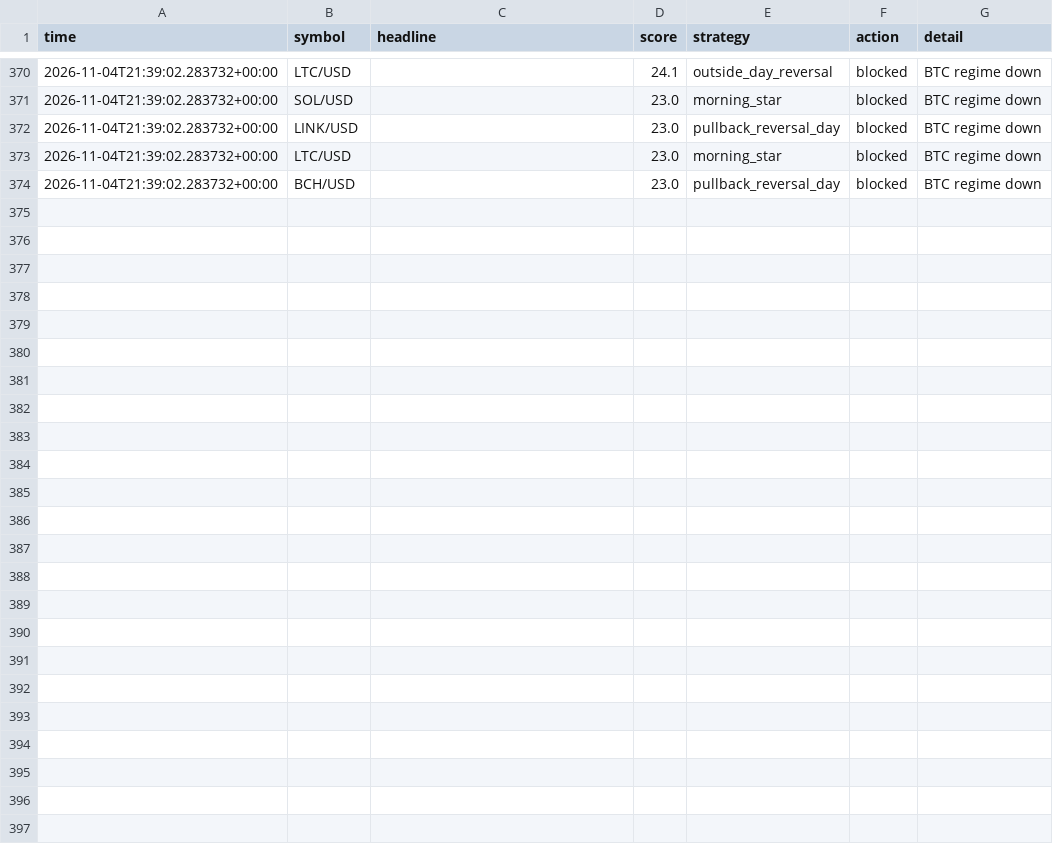
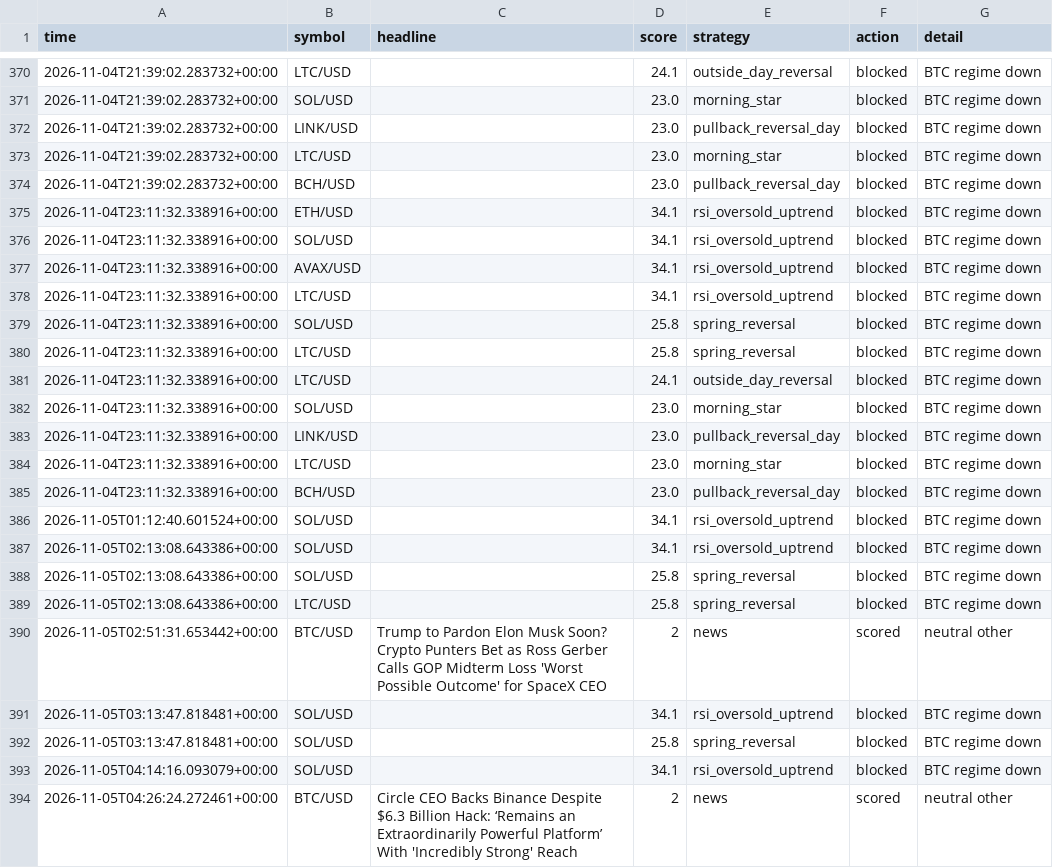
Before and after one commit to orico2007/newsbot, a CSV file: data/journal_crypto.csv, drawn as a sheet; only a part is shown, gaps mark what is left out.

Commit message:
crypto journal update [skip ci]

```diff
--- a/data/journal_crypto.csv
+++ b/data/journal_crypto.csv
@@ -374 +374,21 @@ time,symbol,headline,score,strategy,action,detail
 2026-11-04T21:39:02.283732+00:00,BCH/USD,,23.0,pullback_reversal_day,blocked,BTC regime down
+2026-11-04T23:11:32.338916+00:00,ETH/USD,,34.1,rsi_oversold_uptrend,blocked,BTC regime down
+2026-11-04T23:11:32.338916+00:00,SOL/USD,,34.1,rsi_oversold_uptrend,blocked,BTC regime down
+2026-11-04T23:11:32.338916+00:00,AVAX/USD,,34.1,rsi_oversold_uptrend,blocked,BTC regime down
+2026-11-04T23:11:32.338916+00:00,LTC/USD,,34.1,rsi_oversold_uptrend,blocked,BTC regime down
+2026-11-04T23:11:32.338916+00:00,SOL/USD,,25.8,spring_reversal,blocked,BTC regime down
+2026-11-04T23:11:32.338916+00:00,LTC/USD,,25.8,spring_reversal,blocked,BTC regime down
+2026-11-04T23:11:32.338916+00:00,LTC/USD,,24.1,outside_day_reversal,blocked,BTC regime down
+2026-11-04T23:11:32.338916+00:00,SOL/USD,,23.0,morning_star,blocked,BTC regime down
+2026-11-04T23:11:32.338916+00:00,LINK/USD,,23.0,pullback_reversal_day,blocked,BTC regime down
+2026-11-04T23:11:32.338916+00:00,LTC/USD,,23.0,morning_star,blocked,BTC regime down
+2026-11-04T23:11:32.338916+00:00,BCH/USD,,23.0,pullback_reversal_day,blocked,BTC regime down
+2026-11-05T01:12:40.601524+00:00,SOL/USD,,34.1,rsi_oversold_uptrend,blocked,BTC regime down
+2026-11-05T02:13:08.643386+00:00,SOL/USD,,34.1,rsi_oversold_uptrend,blocked,BTC regime down
+2026-11-05T02:13:08.643386+00:00,SOL/USD,,25.8,spring_reversal,blocked,BTC regime down
+2026-11-05T02:13:08.643386+00:00,LTC/USD,,25.8,spring_reversal,blocked,BTC regime down
+2026-11-05T02:51:31.653442+00:00,BTC/USD,Trump to Pardon Elon Musk Soon? Crypto Punters Bet as Ross Gerber Calls GOP Midterm Loss 'Worst Possible Outcome' for SpaceX CEO,2,news,scored,neutral other
+2026-11-05T03:13:47.818481+00:00,SOL/USD,,34.1,rsi_oversold_uptrend,blocked,BTC regime down
+2026-11-05T03:13:47.818481+00:00,SOL/USD,,25.8,spring_reversal,blocked,BTC regime down
+2026-11-05T04:14:16.093079+00:00,SOL/USD,,34.1,rsi_oversold_uptrend,blocked,BTC regime down
+2026-11-05T04:26:24.272461+00:00,BTC/USD,Circle CEO Backs Binance Despite $6.3 Billion Hack: ‘Remains an Extraordinarily Powerful Platform’ With 'Incredibly Strong' Reach,2,news,scored,neutral other
```
Also changed, not shown: 1 other file.
